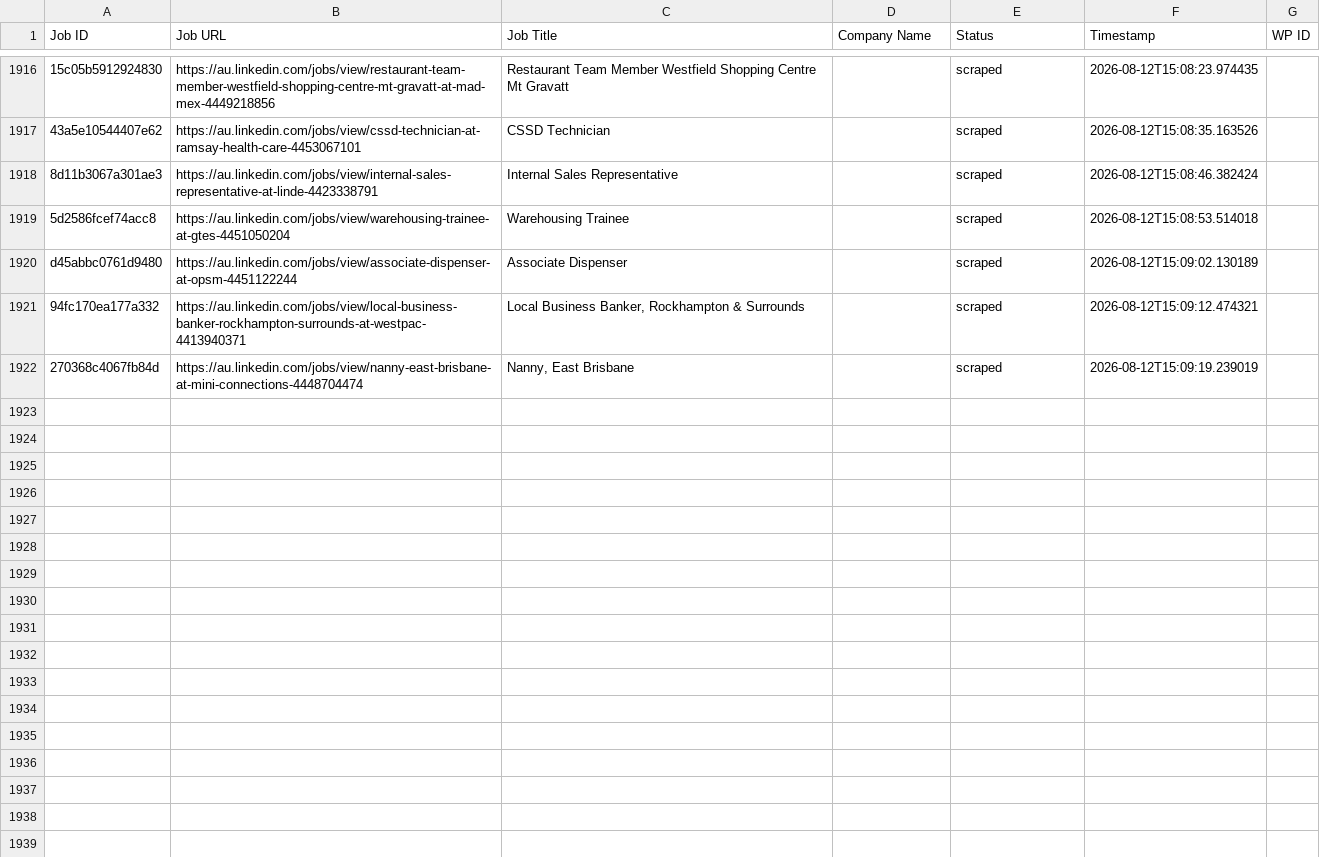
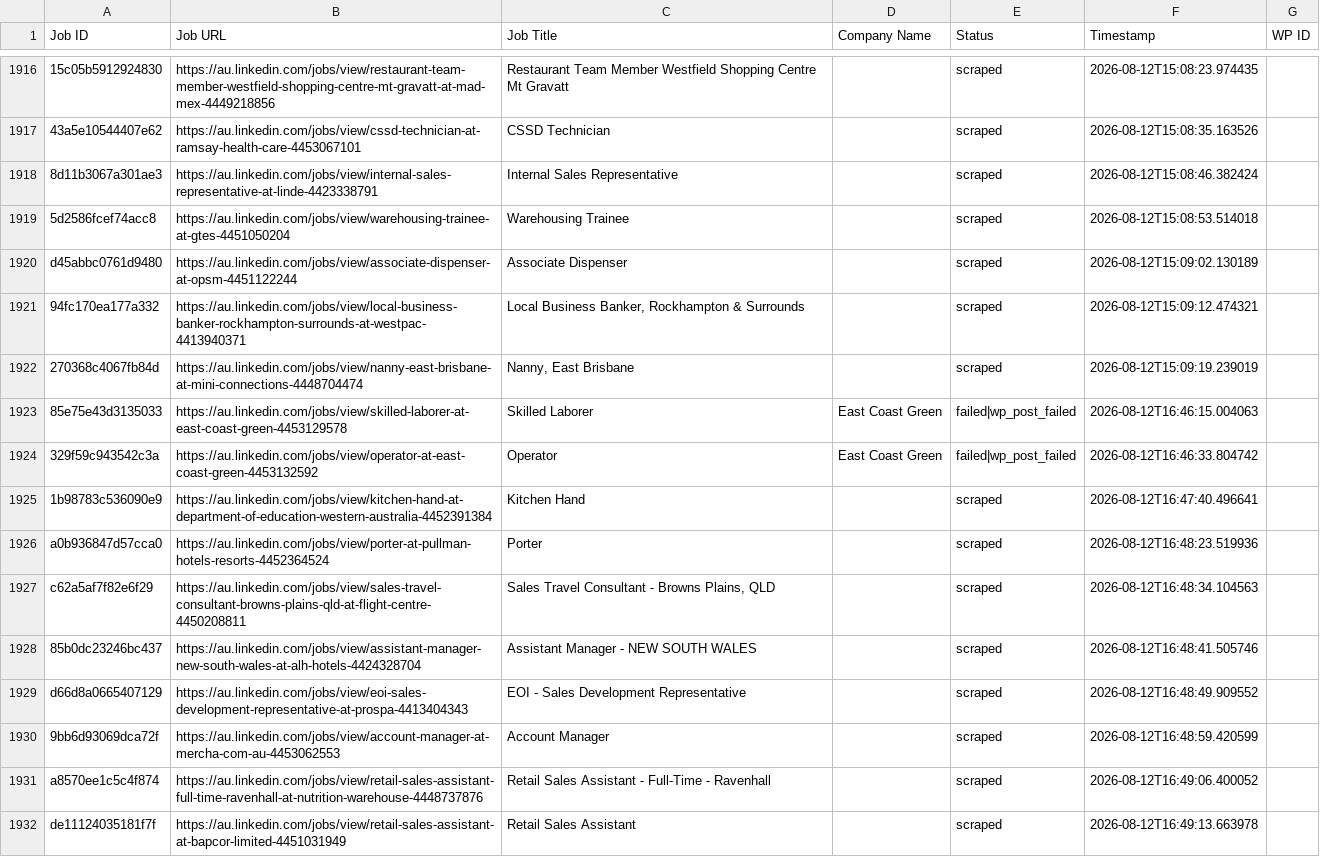
Before and after one commit to innovationinc2000/au, a CSV file: processed_jobs.csv, drawn as a sheet; only a part is shown, gaps mark what is left out; the diff covers the shown part only.

```diff
--- a/processed_jobs.csv
+++ b/processed_jobs.csv
@@ -1925 +1925,11 @@ d45abbc0761d9480,https://au.linkedin.com/jobs/view/associate-dispenser-at-opsm-4
 270368c4067fb84d,https://au.linkedin.com/jobs/view/nanny-east-brisbane-at-mini-connections-4448704474,"Nanny, East Brisbane",,scraped,2026-08-12T15:09:19.239019,
+85e75e43d3135033,https://au.linkedin.com/jobs/view/skilled-laborer-at-east-coast-green-4453129578,Skilled Laborer,East Coast Green,failed|wp_post_failed,2026-08-12T16:46:15.004063,
+329f59c943542c3a,https://au.linkedin.com/jobs/view/operator-at-east-coast-green-4453132592,Operator,East Coast Green,failed|wp_post_failed,2026-08-12T16:46:33.804742,
+1b98783c536090e9,https://au.linkedin.com/jobs/view/kitchen-hand-at-department-of-education-western-australia-4452391384,Kitchen Hand,,scraped,2026-08-12T16:47:40.496641,
+a0b936847d57cca0,https://au.linkedin.com/jobs/view/porter-at-pullman-hotels-resorts-4452364524,Porter,,scraped,2026-08-12T16:48:23.519936,
+c62a5af7f82e6f29,https://au.linkedin.com/jobs/view/sales-travel-consultant-browns-plains-qld-at-flight-centre-4450208811,"Sales Travel Consultant - Browns Plains, QLD",,scraped,2026-08-12T16:48:34.104563,
+85b0dc23246bc437,https://au.linkedin.com/jobs/view/assistant-manager-new-south-wales-at-alh-hotels-4424328704,Assistant Manager - NEW SOUTH WALES,,scraped,2026-08-12T16:48:41.505746,
+d66d8a0665407129,https://au.linkedin.com/jobs/view/eoi-sales-development-representative-at-prospa-4413404343,EOI - Sales Development Representative,,scraped,2026-08-12T16:48:49.909552,
+9bb6d93069dca72f,https://au.linkedin.com/jobs/view/account-manager-at-mercha-com-au-4453062553,Account Manager,,scraped,2026-08-12T16:48:59.420599,
+a8570ee1c5c4f874,https://au.linkedin.com/jobs/view/retail-sales-assistant-full-time-ravenhall-at-nutrition-warehouse-4448737876,Retail Sales Assistant - Full-Time - Ravenhall,,scraped,2026-08-12T16:49:06.400052,
+de11124035181f7f,https://au.linkedin.com/jobs/view/retail-sales-assistant-at-bapcor-limited-4451031949,Retail Sales Assistant,,scraped,2026-08-12T16:49:13.663978,
```
Also changed, not shown: 22 added rows elsewhere in this file.
